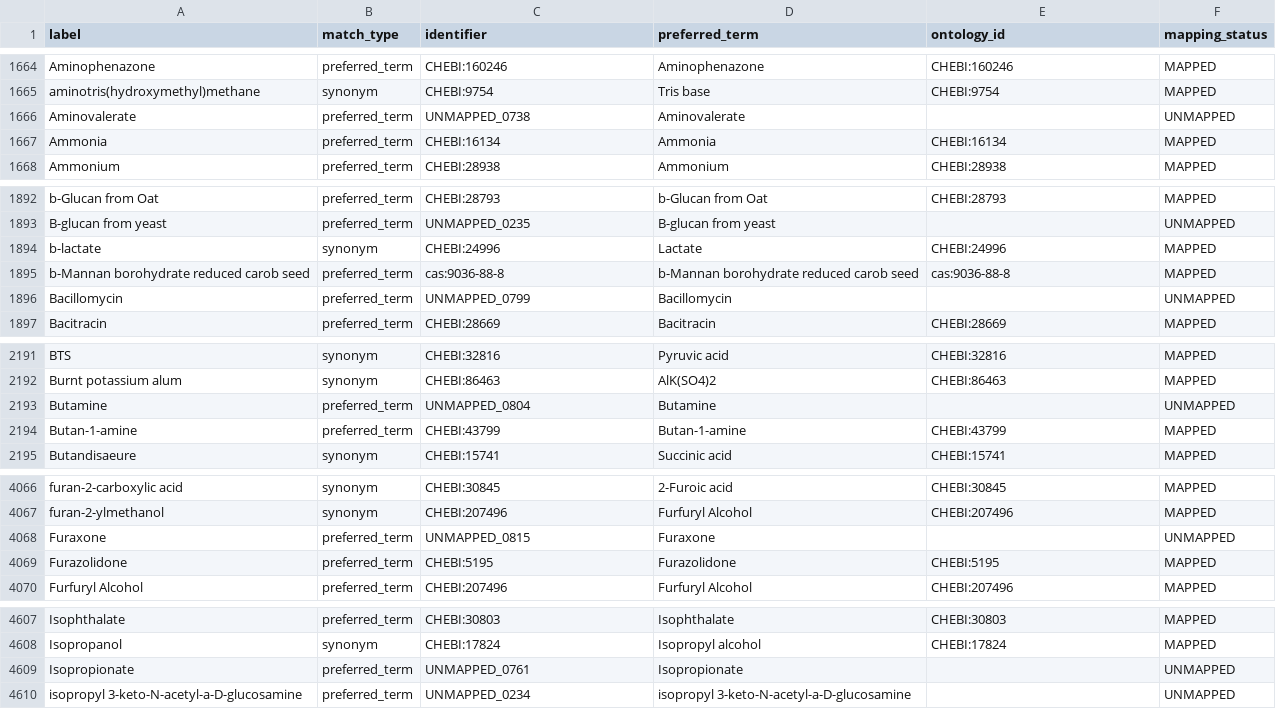
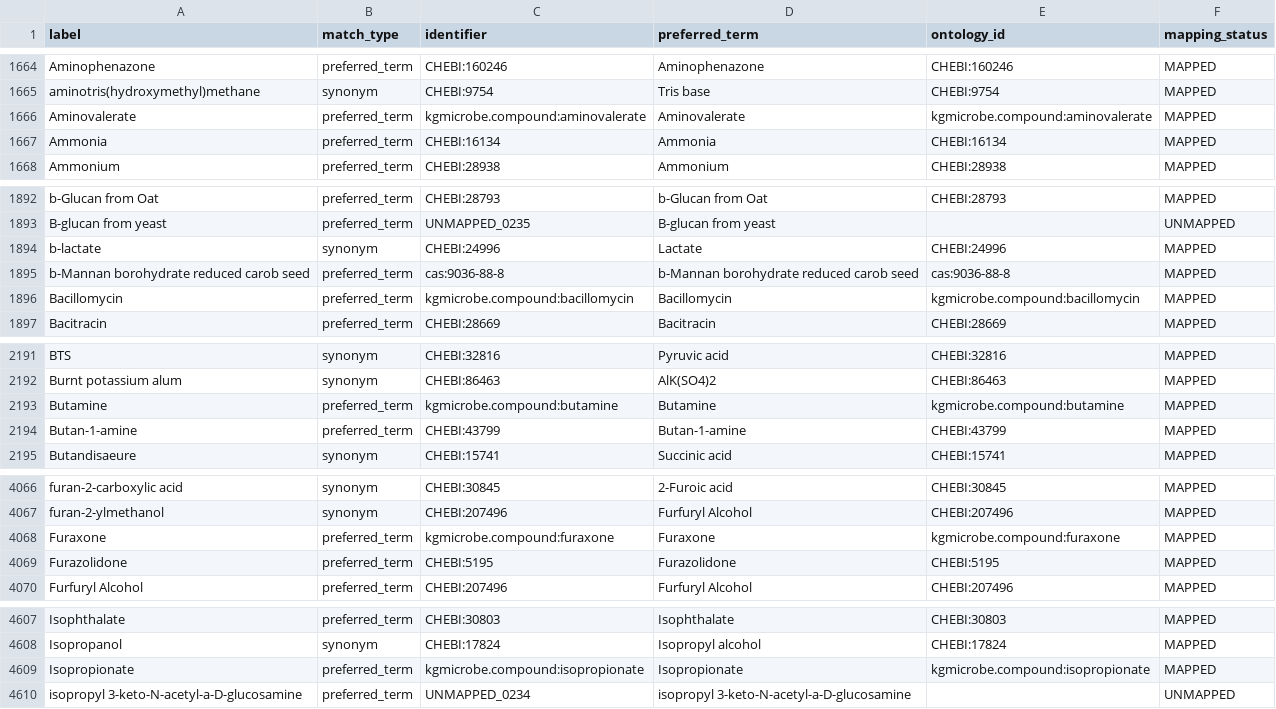
Before and after one commit to CultureBotAI/MediaIngredientMech, a CSV file: docs/data/label_index.csv, drawn as a sheet; only a part is shown, gaps mark what is left out; the diff covers the shown part only.

```diff
--- a/docs/data/label_index.csv
+++ b/docs/data/label_index.csv
@@ -1665,3 +1665,3 @@ Aminophenazone,preferred_term,CHEBI:160246,Aminophenazone,CHEBI:160246,MAPPED
 aminotris(hydroxymethyl)methane,synonym,CHEBI:9754,Tris base,CHEBI:9754,MAPPED
-Aminovalerate,preferred_term,UNMAPPED_0738,Aminovalerate,,UNMAPPED
+Aminovalerate,preferred_term,kgmicrobe.compound:aminovalerate,Aminovalerate,kgmicrobe.compound:aminovalerate,MAPPED
 Ammonia,preferred_term,CHEBI:16134,Ammonia,CHEBI:16134,MAPPED
@@ -1895,3 +1895,3 @@ b-lactate,synonym,CHEBI:24996,Lactate,CHEBI:24996,MAPPED
 b-Mannan borohydrate reduced carob seed,preferred_term,cas:9036-88-8,b-Mannan borohydrate reduced carob seed,cas:9036-88-8,MAPPED
-Bacillomycin,preferred_term,UNMAPPED_0799,Bacillomycin,,UNMAPPED
+Bacillomycin,preferred_term,kgmicrobe.compound:bacillomycin,Bacillomycin,kgmicrobe.compound:bacillomycin,MAPPED
 Bacitracin,preferred_term,CHEBI:28669,Bacitracin,CHEBI:28669,MAPPED
@@ -2192,3 +2192,3 @@ BTS,synonym,CHEBI:32816,Pyruvic acid,CHEBI:32816,MAPPED
 Burnt potassium alum,synonym,CHEBI:86463,AlK(SO4)2,CHEBI:86463,MAPPED
-Butamine,preferred_term,UNMAPPED_0804,Butamine,,UNMAPPED
+Butamine,preferred_term,kgmicrobe.compound:butamine,Butamine,kgmicrobe.compound:butamine,MAPPED
 Butan-1-amine,preferred_term,CHEBI:43799,Butan-1-amine,CHEBI:43799,MAPPED
@@ -4067,3 +4067,3 @@ furan-2-carboxylic acid,synonym,CHEBI:30845,2-Furoic acid,CHEBI:30845,MAPPED
 furan-2-ylmethanol,synonym,CHEBI:207496,Furfuryl Alcohol,CHEBI:207496,MAPPED
-Furaxone,preferred_term,UNMAPPED_0815,Furaxone,,UNMAPPED
+Furaxone,preferred_term,kgmicrobe.compound:furaxone,Furaxone,kgmicrobe.compound:furaxone,MAPPED
 Furazolidone,preferred_term,CHEBI:5195,Furazolidone,CHEBI:5195,MAPPED
@@ -4608,3 +4608,3 @@ Isophthalate,preferred_term,CHEBI:30803,Isophthalate,CHEBI:30803,MAPPED
 Isopropanol,synonym,CHEBI:17824,Isopropyl alcohol,CHEBI:17824,MAPPED
-Isopropionate,preferred_term,UNMAPPED_0761,Isopropionate,,UNMAPPED
+Isopropionate,preferred_term,kgmicrobe.compound:isopropionate,Isopropionate,kgmicrobe.compound:isopropionate,MAPPED
 isopropyl 3-keto-N-acetyl-a-D-glucosamine,preferred_term,UNMAPPED_0234,isopropyl 3-keto-N-acetyl-a-D-glucosamine,,UNMAPPED
```
Also changed, not shown: 9 edited cells elsewhere in this file, docs/data/all_ingredients.csv, docs/data/mapped_ingredients.csv, 27 other files.
